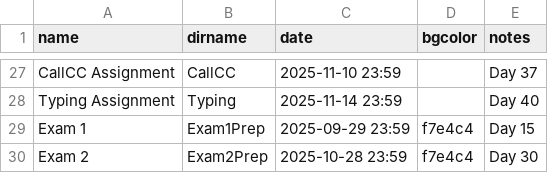
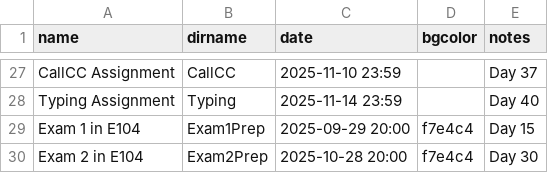
Before and after one commit to RHIT-CSSE/csse304, a CSV file: _data/assignments.csv, drawn as a sheet; only a part is shown, gaps mark what is left out.

Commit message:
Update assignments.csv with exam locations
Added exam locations for Exam 1 and Exam 2.

```diff
--- a/_data/assignments.csv
+++ b/_data/assignments.csv
@@ -28,3 +28,3 @@ CallCC Assignment,CallCC,2025-11-10 23:59,,Day 37
 Typing Assignment,Typing,2025-11-14 23:59,,Day 40
-Exam 1,Exam1Prep,2025-09-29 23:59,f7e4c4,Day 15
-Exam 2,Exam2Prep,2025-10-28 23:59,f7e4c4,Day 30
+Exam 1 in E104,Exam1Prep,2025-09-29 20:00,f7e4c4,Day 15
+Exam 2 in E104,Exam2Prep,2025-10-28 20:00,f7e4c4,Day 30
```
